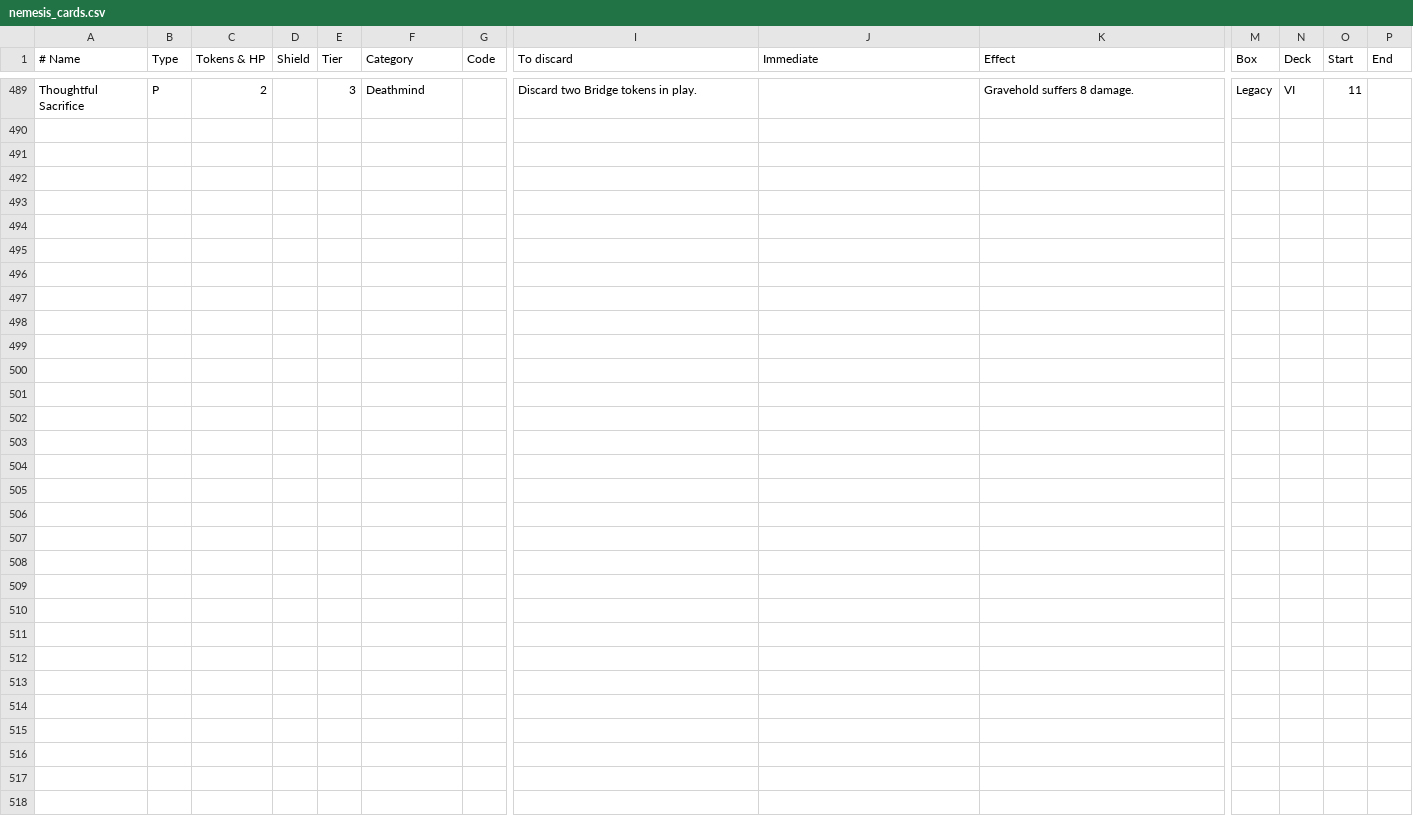
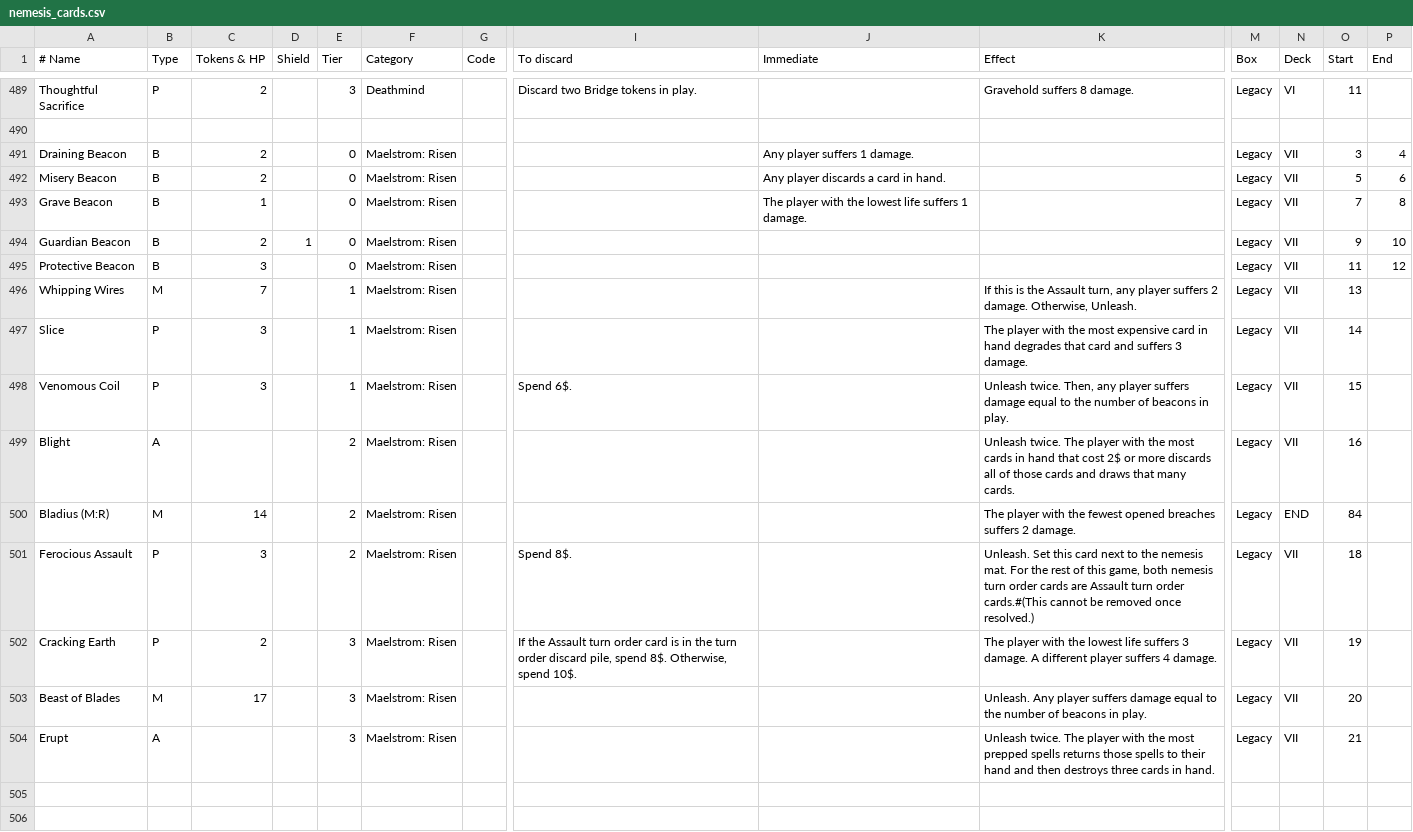
Before and after one commit to Vgr255/Lexive, a CSV file: nemesis_cards.csv, drawn as a sheet; only a part is shown, gaps mark what is left out; the shorter side is filled out with more unchanged rows; removed rows and columns are numbered as before the commit, all else as after; rows hold the shown columns only; the diff names each change by its address in the sheet, - before the commit and + after, or states it on an @@ line.

```diff
--- a/nemesis_cards.csv
+++ b/nemesis_cards.csv
-row 491: (empty)
+row 491: Draining Beacon | B | 2 |  | 0 | Maelstrom: Risen |  |  | Any player suffers 1 damage. |  | Legacy | VII | 3 | 4
-row 492: (empty)
+row 492: Misery Beacon | B | 2 |  | 0 | Maelstrom: Risen |  |  | Any player discards a card in hand. |  | Legacy | VII | 5 | 6
-row 493: (empty)
+row 493: Grave Beacon | B | 1 |  | 0 | Maelstrom: Risen |  |  | The player with the lowest life suffers 1 damage. |  | Legacy | VII | 7 | 8
-row 494: (empty)
+row 494: Guardian Beacon | B | 2 | 1 | 0 | Maelstrom: Risen |  |  |  |  | Legacy | VII | 9 | 10
-row 495: (empty)
+row 495: Protective Beacon | B | 3 |  | 0 | Maelstrom: Risen |  |  |  |  | Legacy | VII | 11 | 12
-row 496: (empty)
+row 496: Whipping Wires | M | 7 |  | 1 | Maelstrom: Risen |  |  |  | If this is the Assault turn, any player suffers 2 damage. Otherwise, Unleash. | Legacy | VII | 13
-row 497: (empty)
+row 497: Slice | P | 3 |  | 1 | Maelstrom: Risen |  |  |  | The player with the most expensive card in hand degrades that card and suffers 3 damage. | Legacy | VII | 14
-row 498: (empty)
+row 498: Venomous Coil | P | 3 |  | 1 | Maelstrom: Risen |  | Spend 6$. |  | Unleash twice. Then, any player suffers damage equal to the number of beacons in play. | Legacy | VII | 15
-row 499: (empty)
+row 499: Blight | A |  |  | 2 | Maelstrom: Risen |  |  |  | Unleash twice. The player with the most cards in hand that cost 2$ or more discards all of those cards and draws that many cards. | Legacy | VII | 16
-row 500: (empty)
+row 500: Bladius (M:R) | M | 14 |  | 2 | Maelstrom: Risen |  |  |  | The player with the fewest opened breaches suffers 2 damage. | Legacy | END | 84
-row 501: (empty)
+row 501: Ferocious Assault | P | 3 |  | 2 | Maelstrom: Risen |  | Spend 8$. |  | Unleash. Set this card next to the nemesis mat. For the rest of this game, both nemesis turn order cards are Assault turn order cards.#(This cannot be removed once resolved.) | Legacy | VII | 18
-row 502: (empty)
+row 502: Cracking Earth | P | 2 |  | 3 | Maelstrom: Risen |  | If the Assault turn order card is in the turn order discard pile, spend 8$. Otherwise, spend 10$. |  | The player with the lowest life suffers 3 damage. A different player suffers 4 damage. | Legacy | VII | 19
-row 503: (empty)
+row 503: Beast of Blades | M | 17 |  | 3 | Maelstrom: Risen |  |  |  | Unleash. Any player suffers damage equal to the number of beacons in play. | Legacy | VII | 20
-row 504: (empty)
+row 504: Erupt | A |  |  | 3 | Maelstrom: Risen |  |  |  | Unleash twice. The player with the most prepped spells returns those spells to their hand and then destroys three cards in hand. | Legacy | VII | 21
-row 505: (empty)
-row 506: (empty)
-row 507: (empty)
-row 508: (empty)
-row 509: (empty)
```
Also changed, not shown: nemesis_mats.csv, 1 other file.
